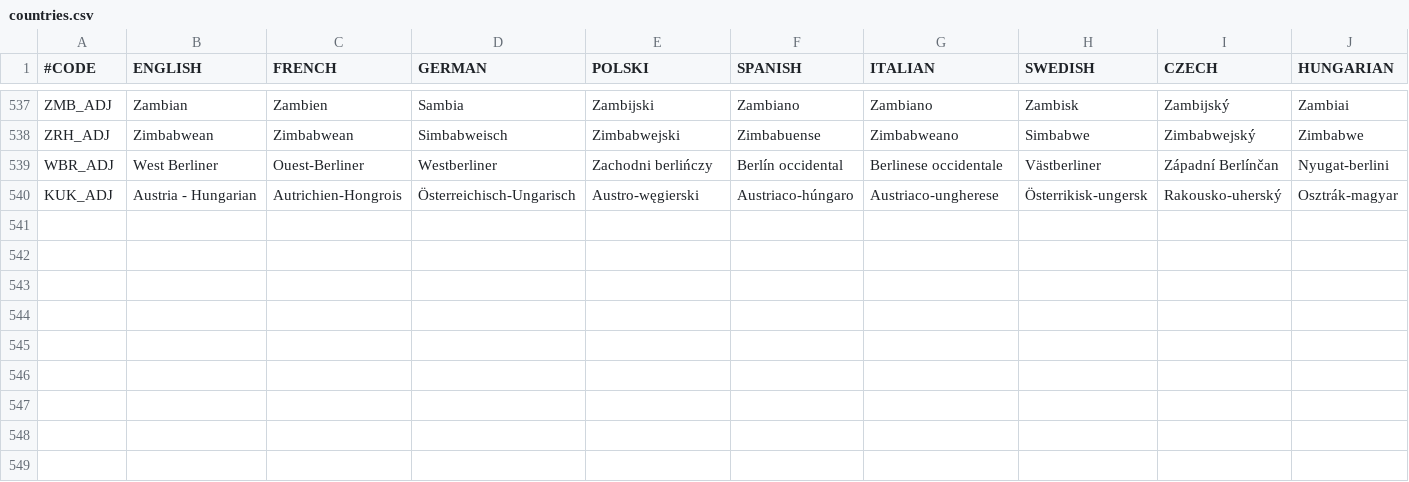
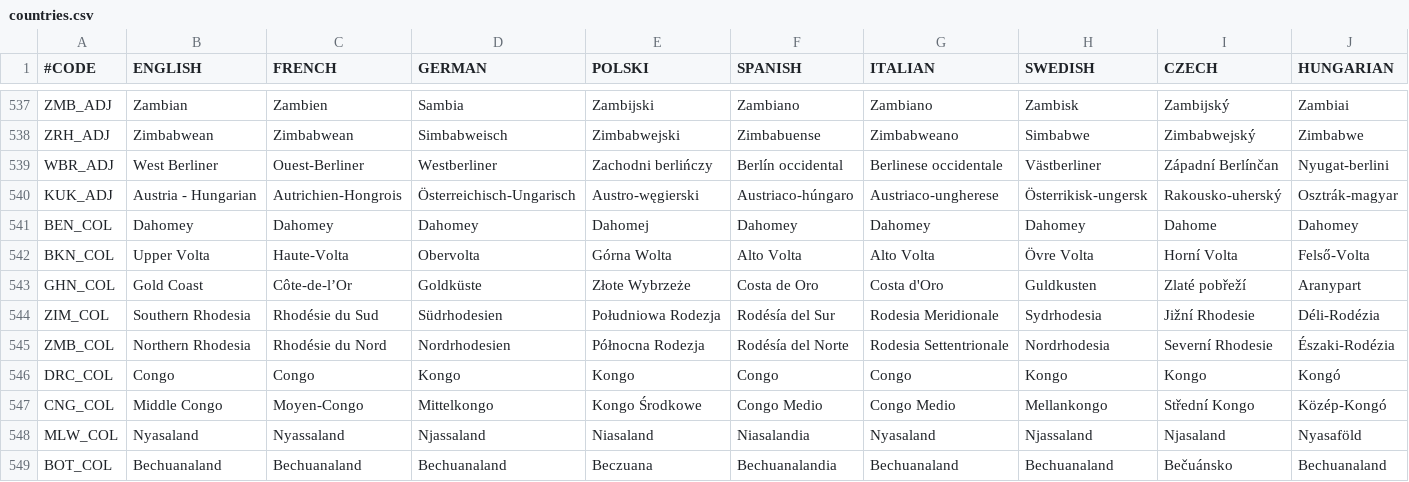
Before and after one commit to elebras1/Projet-Guerre-Froide, a CSV file: assets/localisation/countries.csv, drawn as a sheet; only a part is shown, gaps mark what is left out; rows hold the shown columns only; the diff names each change by its address in the sheet, - before the commit and + after, or states it on an @@ line.

```diff
--- a/assets/localisation/countries.csv
+++ b/assets/localisation/countries.csv
+row 541: BEN_COL | Dahomey | Dahomey | Dahomey | Dahomej | Dahomey | Dahomey | Dahomey | Dahome | Dahomey
+row 542: BKN_COL | Upper Volta | Haute-Volta | Obervolta | Górna Wolta | Alto Volta | Alto Volta | Övre Volta | Horní Volta | Felső-Volta
+row 543: GHN_COL | Gold Coast | Côte-de-l’Or | Goldküste | Złote Wybrzeże | Costa de Oro | Costa d'Oro | Guldkusten | Zlaté pobřeží | Aranypart
+row 544: ZIM_COL | Southern Rhodesia | Rhodésie du Sud | Südrhodesien | Południowa Rodezja | Rodésía del Sur | Rodesia Meridionale | Sydrhodesia | Jižní Rhodesie | Déli-Rodézia
+row 545: ZMB_COL | Northern Rhodesia | Rhodésie du Nord | Nordrhodesien | Północna Rodezja | Rodésía del Norte | Rodesia Settentrionale | Nordrhodesia | Severní Rhodesie | Északi-Rodézia
+row 546: DRC_COL | Congo | Congo | Kongo | Kongo | Congo | Congo | Kongo | Kongo | Kongó
+row 547: CNG_COL | Middle Congo | Moyen-Congo | Mittelkongo | Kongo Środkowe | Congo Medio | Congo Medio | Mellankongo | Střední Kongo | Közép-Kongó
+row 548: MLW_COL | Nyasaland | Nyassaland | Njassaland | Niasaland | Niasalandia | Nyasaland | Njassaland | Njasaland | Nyasaföld
+row 549: BOT_COL | Bechuanaland | Bechuanaland | Bechuanaland | Beczuana | Bechuanalandia | Bechuanaland | Bechuanaland | Bečuánsko | Bechuanaland
```
Also changed, not shown: 5 other files.
